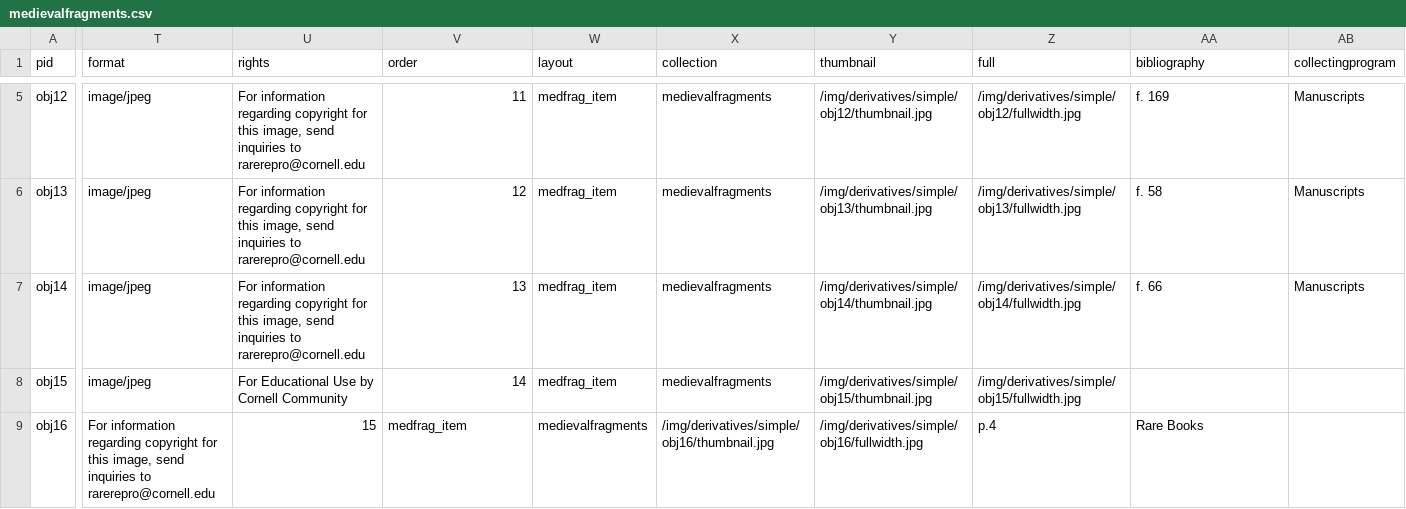
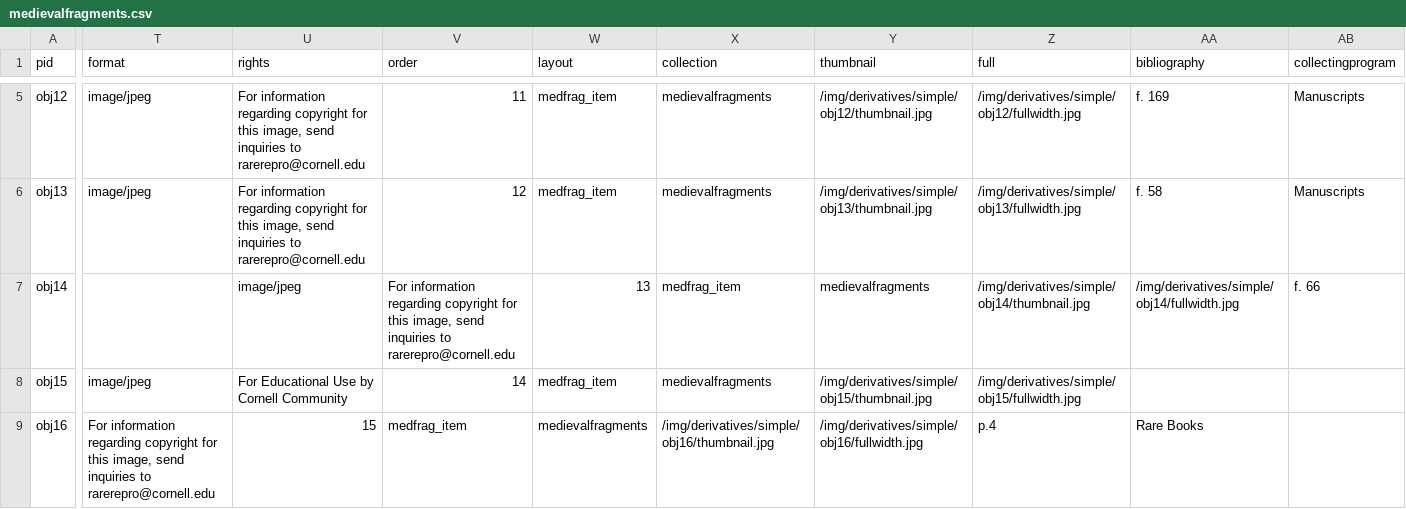
Before and after one commit to green-queen/waxbuilder, a CSV file: _data/medievalfragments.csv, drawn as a sheet; only a part is shown, gaps mark what is left out; the diff covers the shown part only; the diff names each change by its address in the sheet, - before the commit and + after, or states it on an @@ line.

Commit message:
Update medievalfragments.csv

```diff
--- a/_data/medievalfragments.csv
+++ b/_data/medievalfragments.csv
-T7 (format): image/jpeg
+T7 (format): (empty)
-U7 (rights): For information regarding copyright for this image, send inquiries to rarerepro@cornell.edu
+U7 (rights): image/jpeg
-V7 (order): 13
+V7 (order): For information regarding copyright for this image, send inquiries to rarerepro@cornell.edu
-W7 (layout): medfrag_item
+W7 (layout): 13
-X7 (collection): medievalfragments
+X7 (collection): medfrag_item
-Y7 (thumbnail): /img/derivatives/simple/obj14/thumbnail.jpg
+Y7 (thumbnail): medievalfragments
-Z7 (full): /img/derivatives/simple/obj14/fullwidth.jpg
+Z7 (full): /img/derivatives/simple/obj14/thumbnail.jpg
-AA7 (bibliography): f. 66
+AA7 (bibliography): /img/derivatives/simple/obj14/fullwidth.jpg
-AB7 (collectingprogram): Manuscripts
+AB7 (collectingprogram): f. 66
```
Also changed, not shown: 1 edited cell elsewhere in this file.
